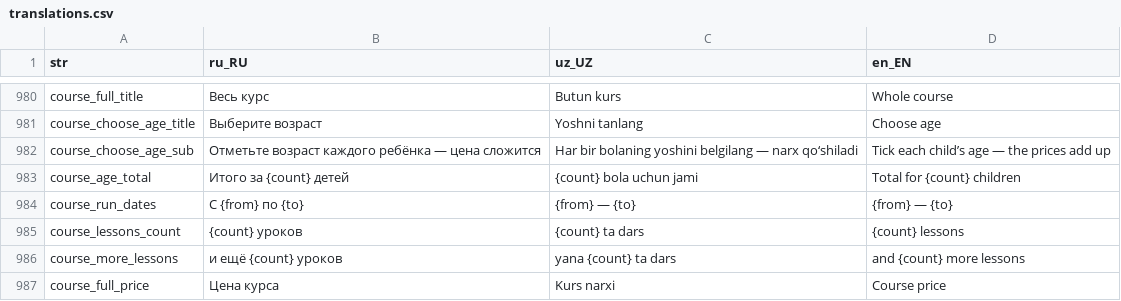
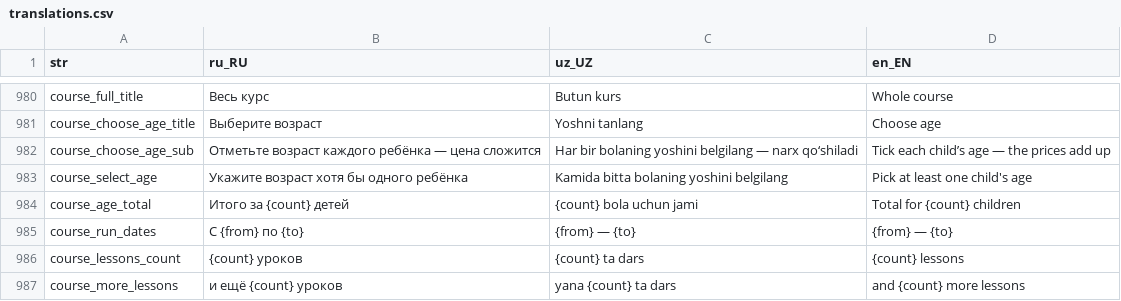
Before and after one commit to LUMI-PASS/lumi-mobile-app, a CSV file: assets/localization/translations.csv, drawn as a sheet; only a part is shown, gaps mark what is left out; the shorter side is filled out with more unchanged rows.

```diff
--- a/assets/localization/translations.csv
+++ b/assets/localization/translations.csv
@@ -982,2 +982,3 @@ course_choose_age_title,Выберите возраст,Yoshni tanlang,Choose ag
 course_choose_age_sub,Отметьте возраст каждого ребёнка — цена сложится,Har bir bolaning yoshini belgilang — narx qo‘shiladi,Tick each child’s age — the prices add up
+course_select_age,Укажите возраст хотя бы одного ребёнка,Kamida bitta bolaning yoshini belgilang,Pick at least one child's age
 course_age_total,Итого за {count} детей,{count} bola uchun jami,Total for {count} children
```
Also changed, not shown: 1 other file.
